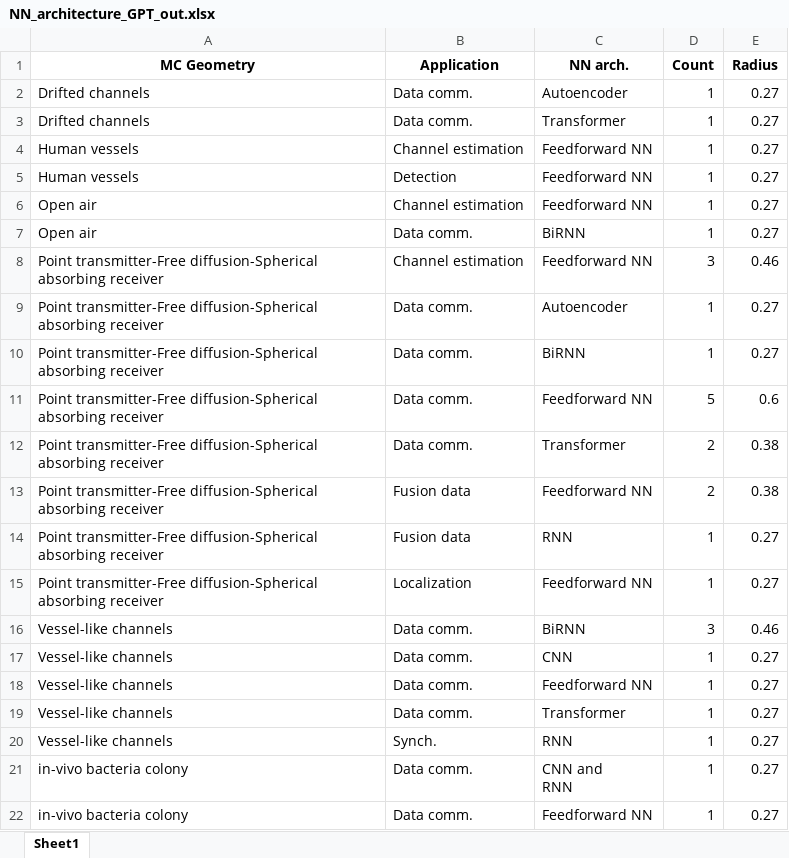
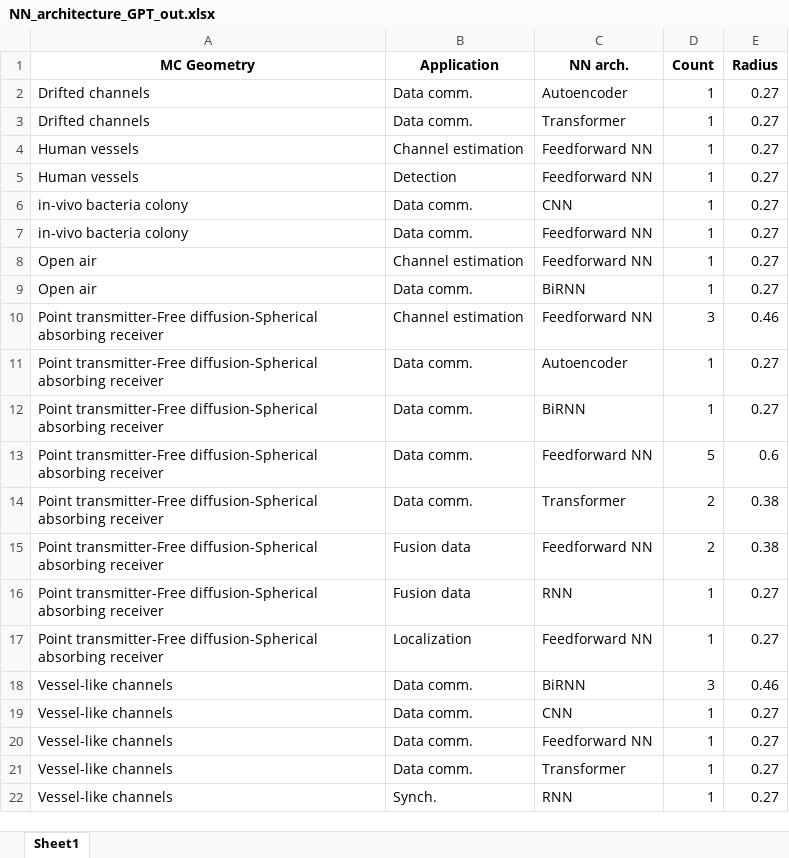
Before and after one commit to tkn-tub/NN_molecular_communications, an Excel workbook: Tables/NN_architecture_GPT_out.xlsx, sheet Sheet1, drawn as a sheet; values as stored, in another font and other column widths than the file's, no borders; removed rows and columns are numbered as before the commit, all else as after; ↵ is a line break in a cell; the diff names each change by its address in the sheet, - before the commit and + after, or states it on an @@ line.

```diff
--- a/Tables/NN_architecture_GPT_out.xlsx (sheet Sheet1)
+++ b/Tables/NN_architecture_GPT_out.xlsx (sheet Sheet1)
+row 6: in-vivo bacteria colony | Data comm. | CNN | 1 | 0.27
@@ row 22 moved to row 7: in-vivo bacteria colony @@
-row 21: in-vivo bacteria colony | Data comm. | CNN and ↵ RNN | 1 | 0.27
```
Also changed, not shown: Tables/NN_parameters.xlsx, Tables/NN_parameters_GPT_in.xlsx, 7 other files.
